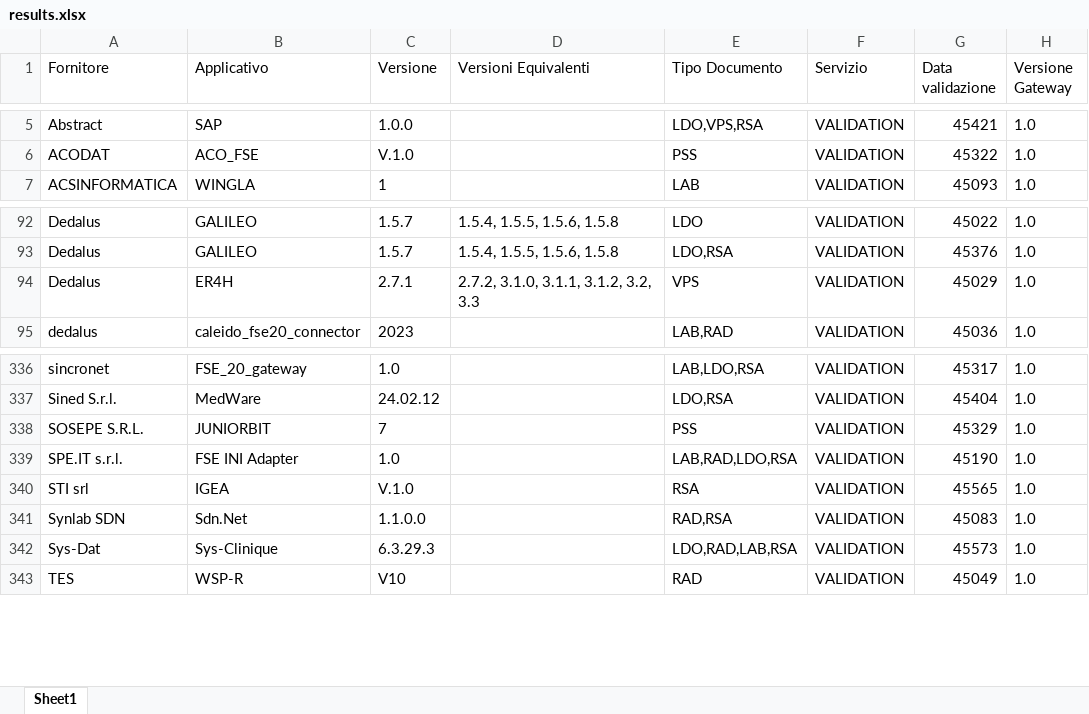
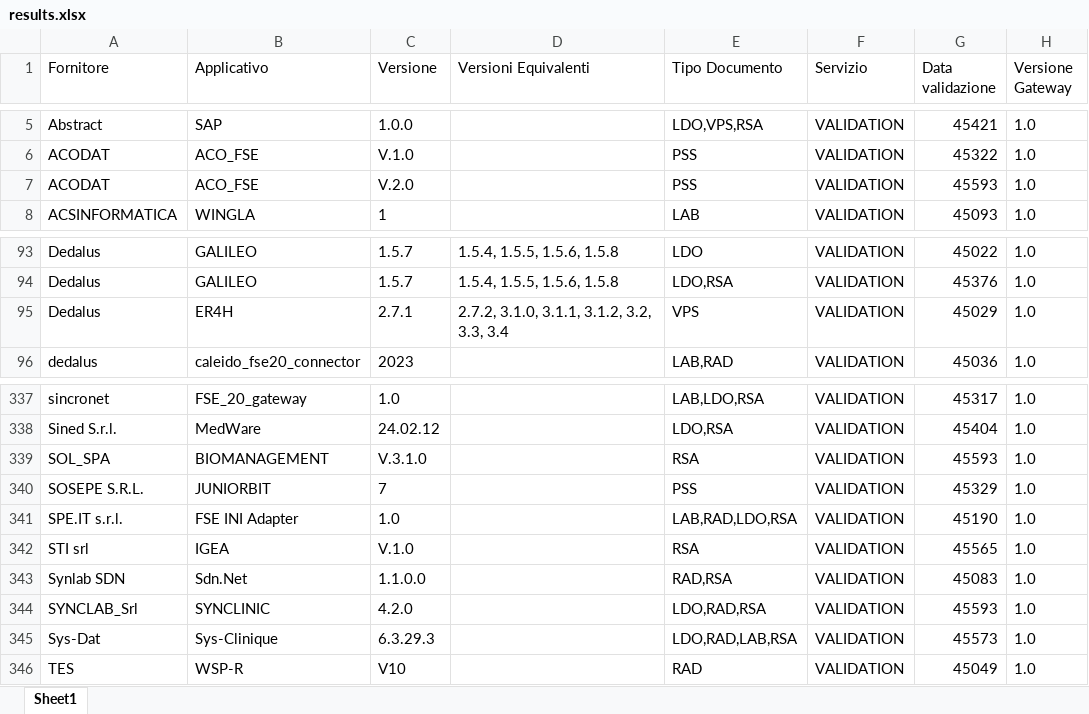
Before and after one commit to ministero-salute/it-fse-accreditati, an Excel workbook: RESULTS/results.xlsx, sheet Sheet1, drawn as a sheet; only a part is shown, gaps mark what is left out; values as stored, in another font and other column widths than the file's, no borders; addresses are those after the commit; the diff names each change by its address in the sheet, - before the commit and + after, or states it on an @@ line.

```diff
--- a/RESULTS/results.xlsx (sheet Sheet1)
+++ b/RESULTS/results.xlsx (sheet Sheet1)
+row 7: ACODAT | ACO_FSE | V.2.0 |  | PSS | VALIDATION | 45593 | 1.0
-D95 (Versioni Equivalenti): 2.7.2, 3.1.0, 3.1.1, 3.1.2, 3.2, 3.3
+D95 (Versioni Equivalenti): 2.7.2, 3.1.0, 3.1.1, 3.1.2, 3.2, 3.3, 3.4
+row 339: SOL_SPA | BIOMANAGEMENT | V.3.1.0 |  | RSA | VALIDATION | 45593 | 1.0
+row 344: SYNCLAB_Srl | SYNCLINIC | 4.2.0 |  | LDO,RAD,RSA | VALIDATION | 45593 | 1.0
```
Also changed, not shown: 2 other files.
